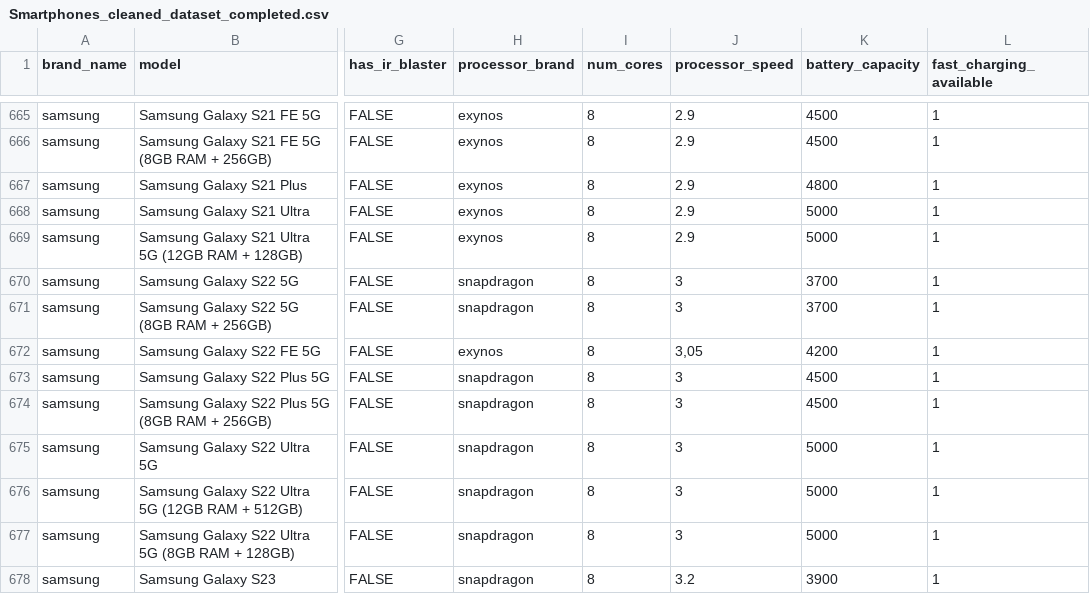
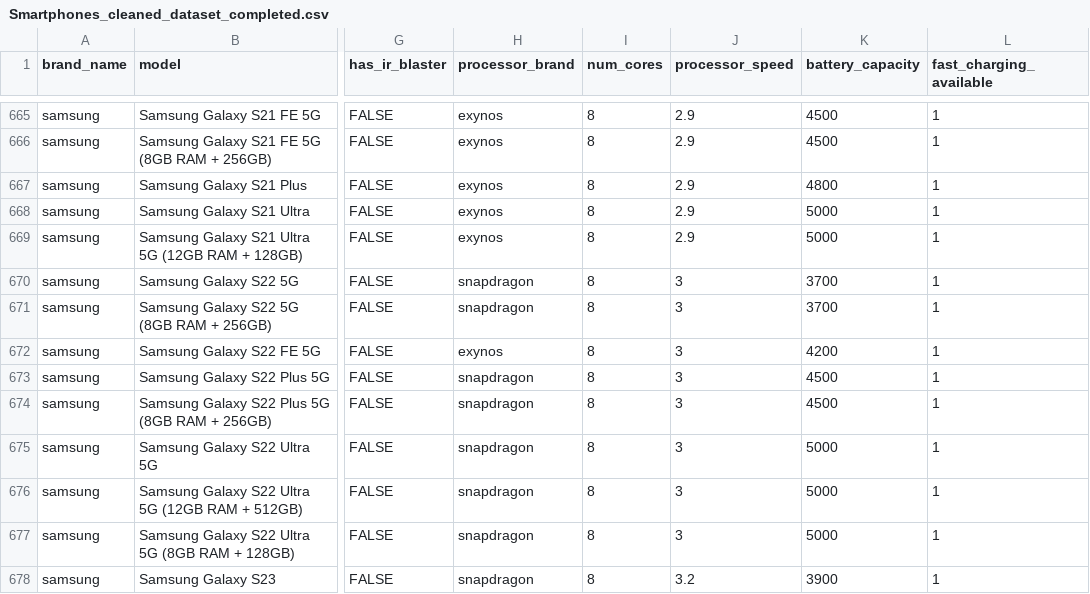
Before and after one commit to 31Joojo/phone-recommender, a CSV file: data/processed/Smartphones_cleaned_dataset_completed.csv, drawn as a sheet; only a part is shown, gaps mark what is left out; the diff names each change by its address in the sheet, - before the commit and + after, or states it on an @@ line.

```diff
--- a/data/processed/Smartphones_cleaned_dataset_completed.csv
+++ b/data/processed/Smartphones_cleaned_dataset_completed.csv
-J672 (processor_speed): 3,05
+J672 (processor_speed): 3
```
Also changed, not shown: 1 other file.
